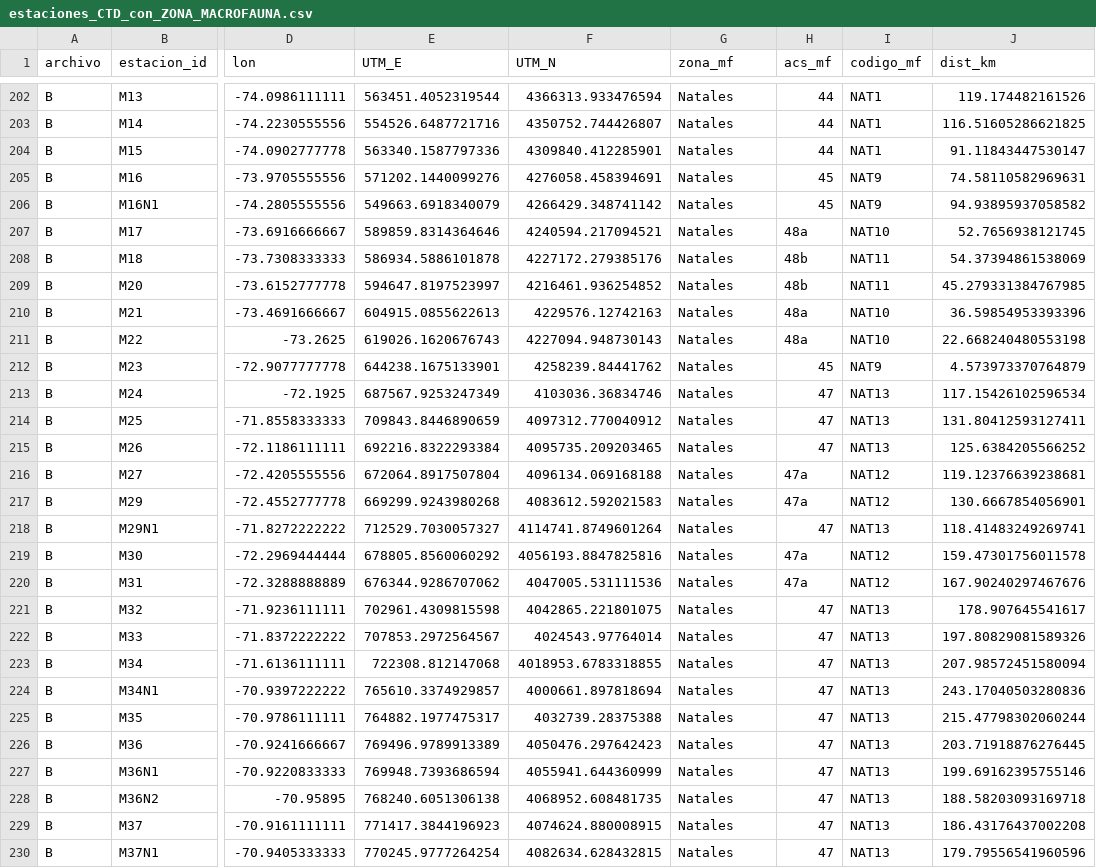
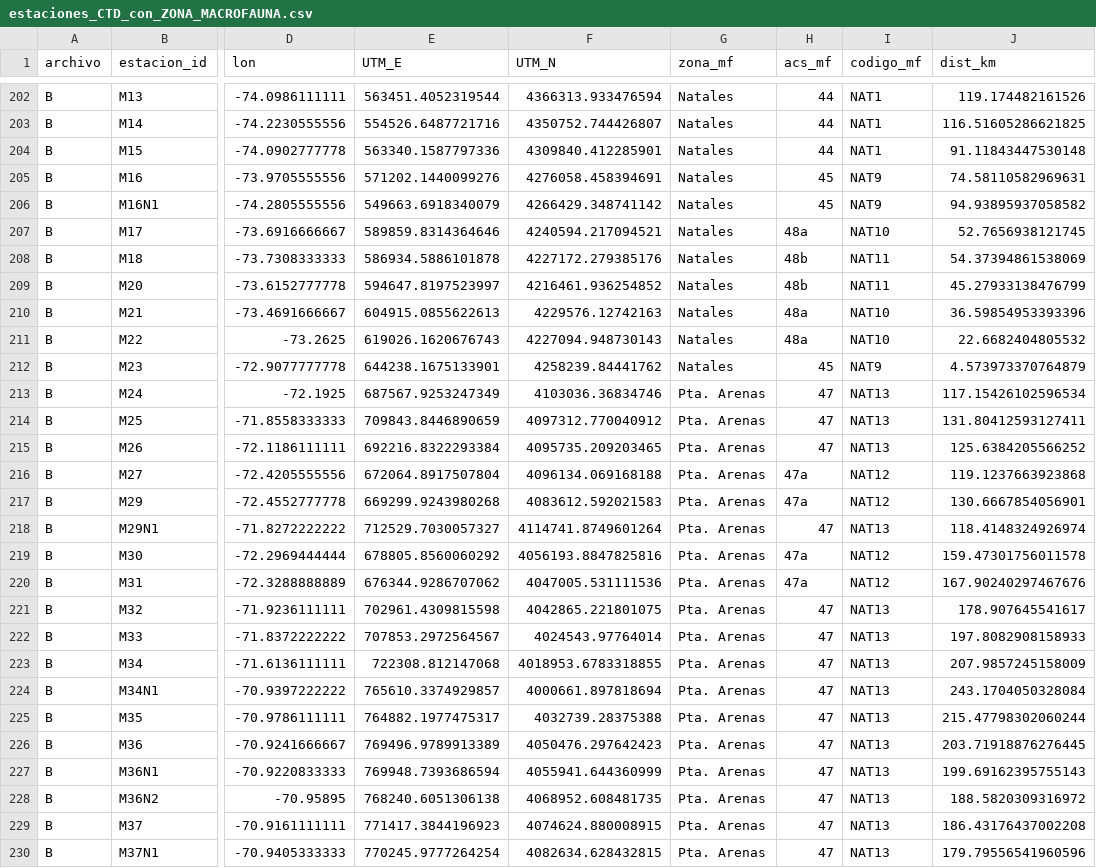
Before and after one commit to rfvera/seguimiento-obj_4, a CSV file: estaciones_CTD_con_ZONA_MACROFAUNA.csv, drawn as a sheet; only a part is shown, gaps mark what is left out; the diff covers the shown part only; the diff names each change by its address in the sheet, - before the commit and + after, or states it on an @@ line.

Commit message:
Nueva zona Pta. Arenas: estaciones al sur de 52°27'S movidas de Natales

```diff
--- a/estaciones_CTD_con_ZONA_MACROFAUNA.csv
+++ b/estaciones_CTD_con_ZONA_MACROFAUNA.csv
-J204 (dist_km): 91.11843447530147
+J204 (dist_km): 91.11843447530148
-J209 (dist_km): 45.279331384767985
+J209 (dist_km): 45.27933138476799
-J211 (dist_km): 22.668240480553198
+J211 (dist_km): 22.6682404805532
-G213:G230 (zona_mf): Natales
+G213:G230 (zona_mf): Pta. Arenas
-J216 (dist_km): 119.12376639238681
+J216 (dist_km): 119.1237663923868
-J218 (dist_km): 118.41483249269741
+J218 (dist_km): 118.4148324926974
-J222 (dist_km): 197.80829081589326
+J222 (dist_km): 197.8082908158933
-J223 (dist_km): 207.98572451580094
+J223 (dist_km): 207.9857245158009
-J224 (dist_km): 243.17040503280836
+J224 (dist_km): 243.1704050328084
-J227 (dist_km): 199.69162395755146
+J227 (dist_km): 199.69162395755143
-J228 (dist_km): 188.58203093169718
+J228 (dist_km): 188.5820309316972
```
Also changed, not shown: 79 edited cells elsewhere in this file, 5 other files.
